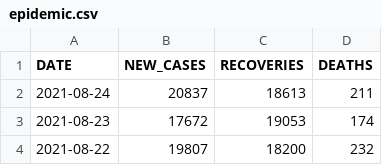
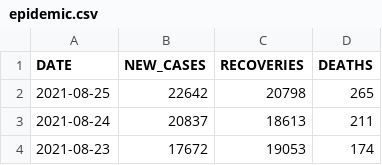
Before and after one commit to daniellim051000/MYCovid, a CSV file: data/epidemic.csv, drawn as a sheet; only a part is shown; the shorter side is filled out with more unchanged rows.

Commit message:
Update epidemic 2021-08-25

```diff
--- a/data/epidemic.csv
+++ b/data/epidemic.csv
@@ -1,2 +1,3 @@
 DATE,NEW_CASES,RECOVERIES,DEATHS
+2021-08-25,22642,20798,265
 2021-08-24,20837,18613,211
```
